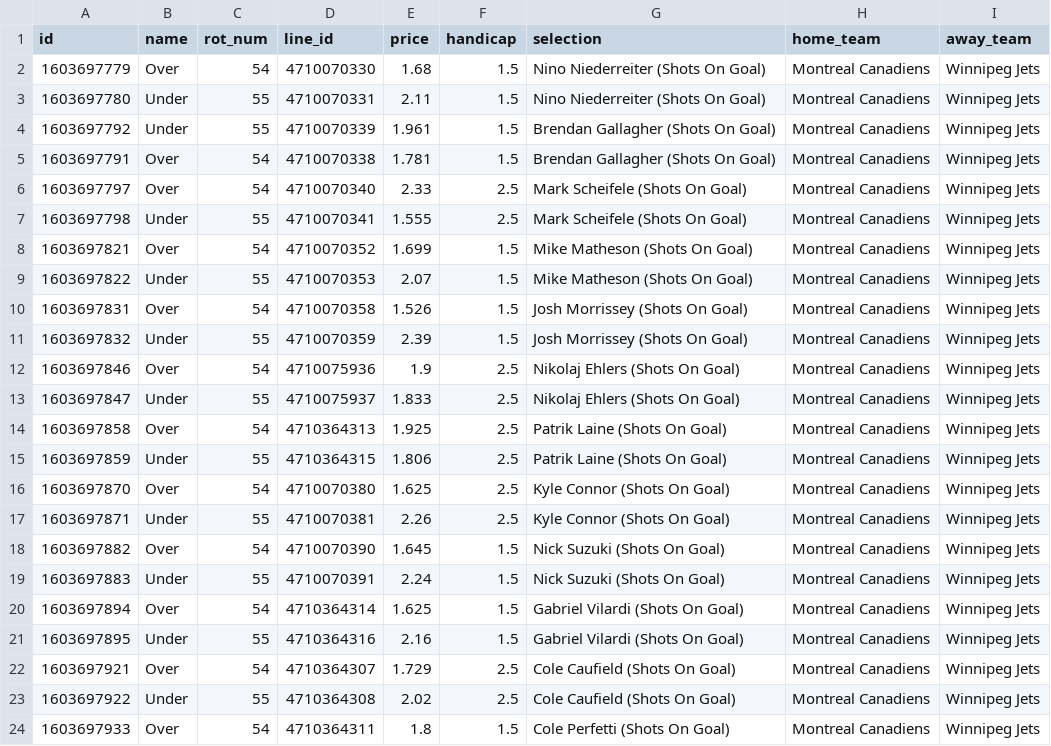
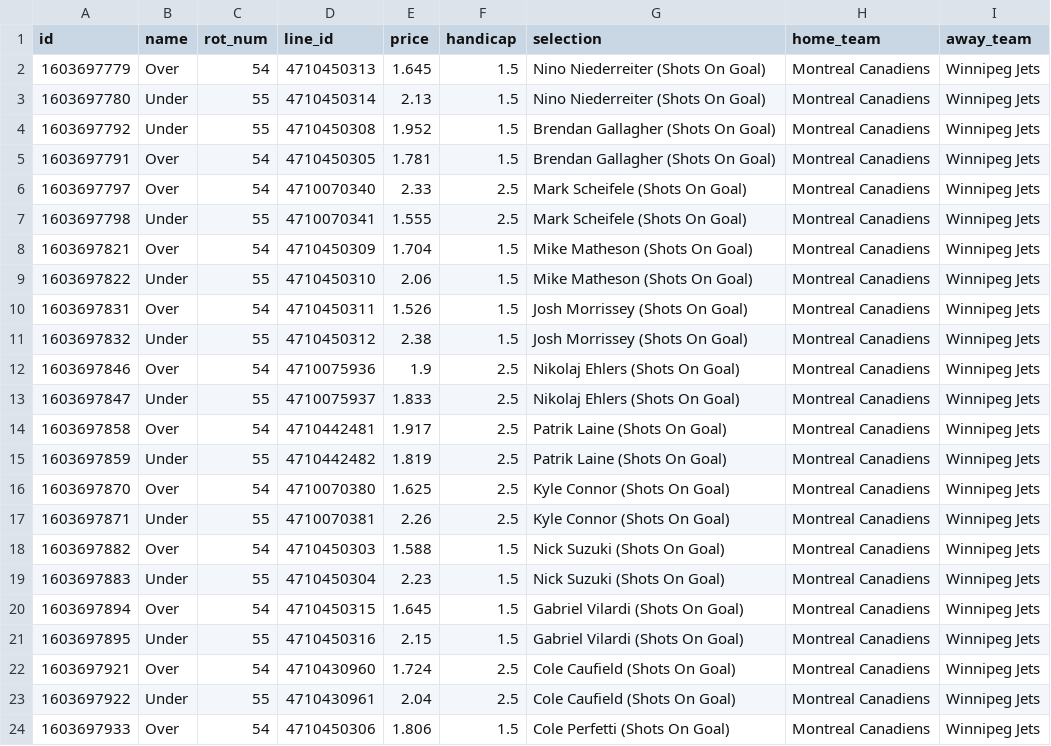
Before and after one commit to jamesbrown1417/NHL, a CSV file: OddsScraper/Pinnacle/pinnacle_shots_on_goal_raw.csv, drawn as a sheet; only a part is shown; the diff covers the shown part only.

```diff
--- a/OddsScraper/Pinnacle/pinnacle_shots_on_goal_raw.csv
+++ b/OddsScraper/Pinnacle/pinnacle_shots_on_goal_raw.csv
@@ -1,24 +1,24 @@
 id,name,rot_num,line_id,price,handicap,selection,home_team,away_team
-1603697779,Over,54,4710070330,1.68,1.5,Nino Niederreiter (Shots On Goal),Montreal Canadiens,Winnipeg Jets
-1603697780,Under,55,4710070331,2.11,1.5,Nino Niederreiter (Shots On Goal),Montreal Canadiens,Winnipeg Jets
-1603697792,Under,55,4710070339,1.961,1.5,Brendan Gallagher (Shots On Goal),Montreal Canadiens,Winnipeg Jets
-1603697791,Over,54,4710070338,1.781,1.5,Brendan Gallagher (Shots On Goal),Montreal Canadiens,Winnipeg Jets
+1603697779,Over,54,4710450313,1.645,1.5,Nino Niederreiter (Shots On Goal),Montreal Canadiens,Winnipeg Jets
+1603697780,Under,55,4710450314,2.13,1.5,Nino Niederreiter (Shots On Goal),Montreal Canadiens,Winnipeg Jets
+1603697792,Under,55,4710450308,1.952,1.5,Brendan Gallagher (Shots On Goal),Montreal Canadiens,Winnipeg Jets
+1603697791,Over,54,4710450305,1.781,1.5,Brendan Gallagher (Shots On Goal),Montreal Canadiens,Winnipeg Jets
 1603697797,Over,54,4710070340,2.33,2.5,Mark Scheifele (Shots On Goal),Montreal Canadiens,Winnipeg Jets
 1603697798,Under,55,4710070341,1.555,2.5,Mark Scheifele (Shots On Goal),Montreal Canadiens,Winnipeg Jets
-1603697821,Over,54,4710070352,1.699,1.5,Mike Matheson (Shots On Goal),Montreal Canadiens,Winnipeg Jets
-1603697822,Under,55,4710070353,2.07,1.5,Mike Matheson (Shots On Goal),Montreal Canadiens,Winnipeg Jets
-1603697831,Over,54,4710070358,1.526,1.5,Josh Morrissey (Shots On Goal),Montreal Canadiens,Winnipeg Jets
-1603697832,Under,55,4710070359,2.39,1.5,Josh Morrissey (Shots On Goal),Montreal Canadiens,Winnipeg Jets
+1603697821,Over,54,4710450309,1.704,1.5,Mike Matheson (Shots On Goal),Montreal Canadiens,Winnipeg Jets
+1603697822,Under,55,4710450310,2.06,1.5,Mike Matheson (Shots On Goal),Montreal Canadiens,Winnipeg Jets
+1603697831,Over,54,4710450311,1.526,1.5,Josh Morrissey (Shots On Goal),Montreal Canadiens,Winnipeg Jets
+1603697832,Under,55,4710450312,2.38,1.5,Josh Morrissey (Shots On Goal),Montreal Canadiens,Winnipeg Jets
 1603697846,Over,54,4710075936,1.9,2.5,Nikolaj Ehlers (Shots On Goal),Montreal Canadiens,Winnipeg Jets
 1603697847,Under,55,4710075937,1.833,2.5,Nikolaj Ehlers (Shots On Goal),Montreal Canadiens,Winnipeg Jets
-1603697858,Over,54,4710364313,1.925,2.5,Patrik Laine (Shots On Goal),Montreal Canadiens,Winnipeg Jets
-1603697859,Under,55,4710364315,1.806,2.5,Patrik Laine (Shots On Goal),Montreal Canadiens,Winnipeg Jets
+1603697858,Over,54,4710442481,1.917,2.5,Patrik Laine (Shots On Goal),Montreal Canadiens,Winnipeg Jets
+1603697859,Under,55,4710442482,1.819,2.5,Patrik Laine (Shots On Goal),Montreal Canadiens,Winnipeg Jets
 1603697870,Over,54,4710070380,1.625,2.5,Kyle Connor (Shots On Goal),Montreal Canadiens,Winnipeg Jets
 1603697871,Under,55,4710070381,2.26,2.5,Kyle Connor (Shots On Goal),Montreal Canadiens,Winnipeg Jets
-1603697882,Over,54,4710070390,1.645,1.5,Nick Suzuki (Shots On Goal),Montreal Canadiens,Winnipeg Jets
-1603697883,Under,55,4710070391,2.24,1.5,Nick Suzuki (Shots On Goal),Montreal Canadiens,Winnipeg Jets
-1603697894,Over,54,4710364314,1.625,1.5,Gabriel Vilardi (Shots On Goal),Montreal Canadiens,Winnipeg Jets
-1603697895,Under,55,4710364316,2.16,1.5,Gabriel Vilardi (Shots On Goal),Montreal Canadiens,Winnipeg Jets
-1603697921,Over,54,4710364307,1.729,2.5,Cole Caufield (Shots On Goal),Montreal Canadiens,Winnipeg Jets
-1603697922,Under,55,4710364308,2.02,2.5,Cole Caufield (Shots On Goal),Montreal Canadiens,Winnipeg Jets
-1603697933,Over,54,4710364311,1.8,1.5,Cole Perfetti (Shots On Goal),Montreal Canadiens,Winnipeg Jets
+1603697882,Over,54,4710450303,1.588,1.5,Nick Suzuki (Shots On Goal),Montreal Canadiens,Winnipeg Jets
+1603697883,Under,55,4710450304,2.23,1.5,Nick Suzuki (Shots On Goal),Montreal Canadiens,Winnipeg Jets
+1603697894,Over,54,4710450315,1.645,1.5,Gabriel Vilardi (Shots On Goal),Montreal Canadiens,Winnipeg Jets
+1603697895,Under,55,4710450316,2.15,1.5,Gabriel Vilardi (Shots On Goal),Montreal Canadiens,Winnipeg Jets
+1603697921,Over,54,4710430960,1.724,2.5,Cole Caufield (Shots On Goal),Montreal Canadiens,Winnipeg Jets
+1603697922,Under,55,4710430961,2.04,2.5,Cole Caufield (Shots On Goal),Montreal Canadiens,Winnipeg Jets
+1603697933,Over,54,4710450306,1.806,1.5,Cole Perfetti (Shots On Goal),Montreal Canadiens,Winnipeg Jets
```
Also changed, not shown: 8 added rows and 84 edited cells elsewhere in this file, Data/processed_odds/assists_final.csv, Data/processed_odds/points_final.csv, 30 other files.
